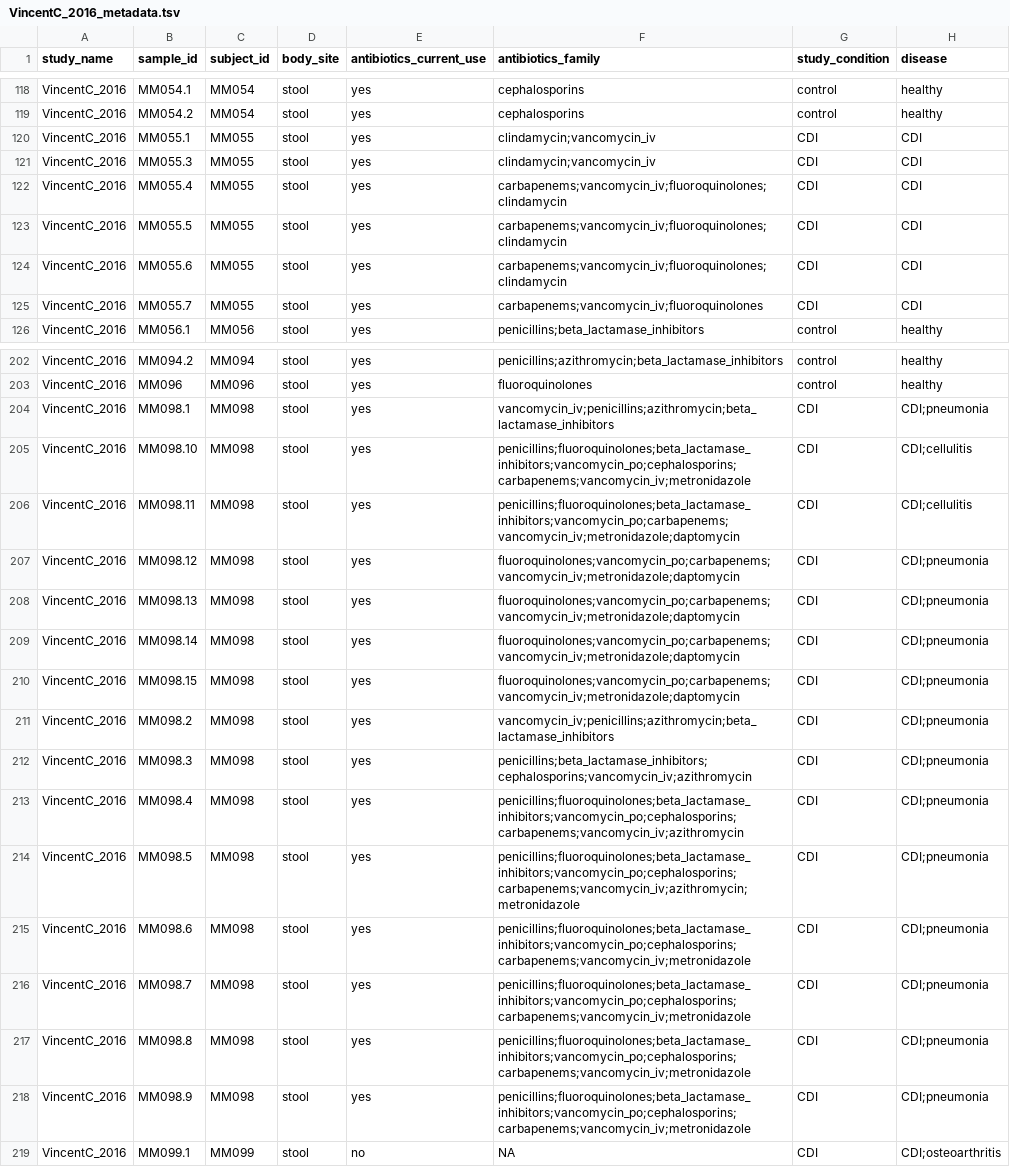
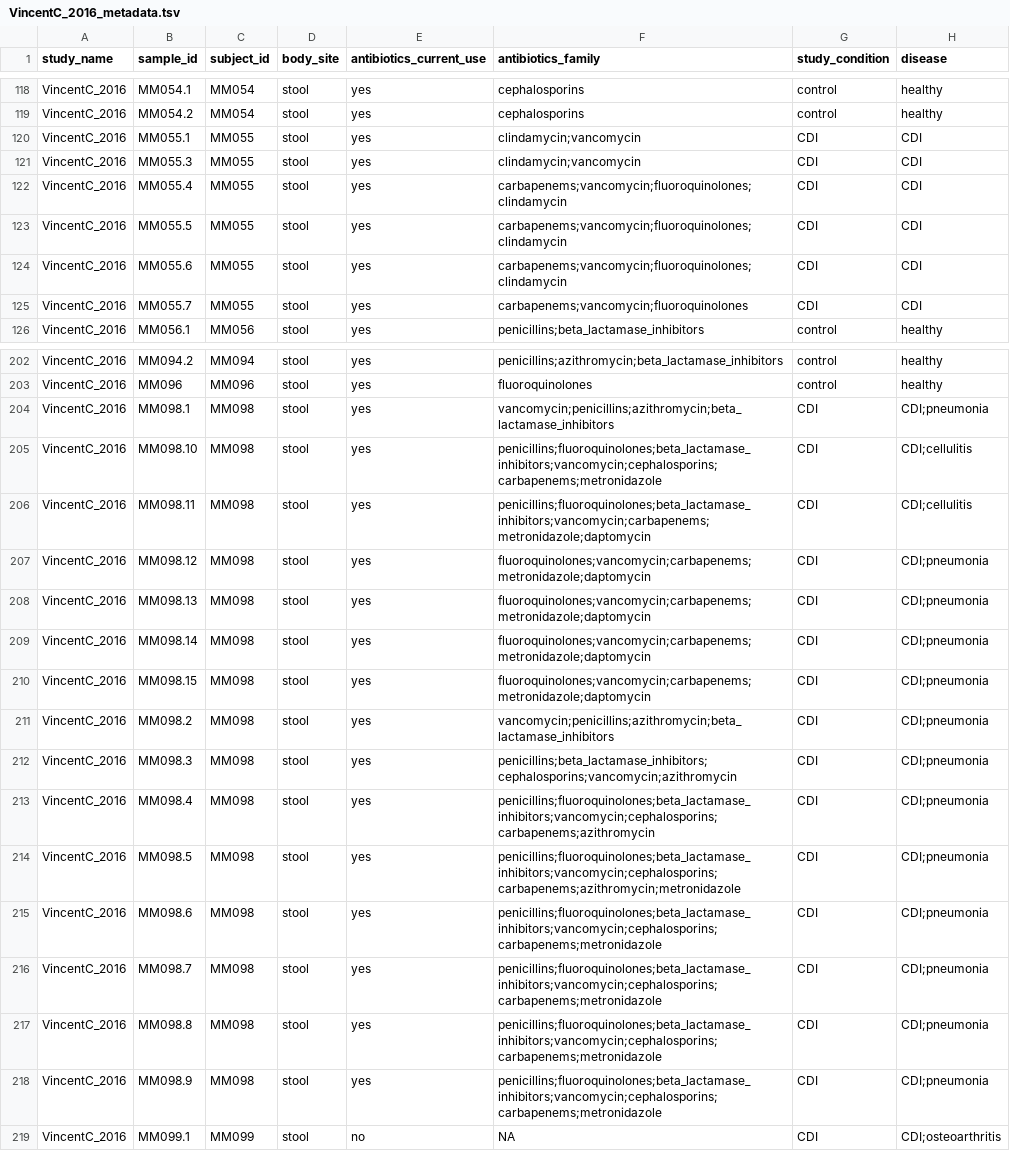
Before and after one commit to waldronlab/curatedMetagenomicDataCuration, a TSV file: inst/curated/VincentC_2016/VincentC_2016_metadata.tsv, drawn as a sheet; only a part is shown, gaps mark what is left out; the diff covers the shown part only; the diff names each change by its address in the sheet, - before the commit and + after, or states it on an @@ line.

Commit message:
generalized vancomycin entries in antibiotics_family (no _iv or _po)

```diff
--- a/inst/curated/VincentC_2016/VincentC_2016_metadata.tsv
+++ b/inst/curated/VincentC_2016/VincentC_2016_metadata.tsv
-F120:F121 (antibiotics_family): clindamycin;vancomycin_iv
+F120:F121 (antibiotics_family): clindamycin;vancomycin
-F122:F124 (antibiotics_family): carbapenems;vancomycin_iv;fluoroquinolones;clindamycin
+F122:F124 (antibiotics_family): carbapenems;vancomycin;fluoroquinolones;clindamycin
-F125 (antibiotics_family): carbapenems;vancomycin_iv;fluoroquinolones
+F125 (antibiotics_family): carbapenems;vancomycin;fluoroquinolones
-F204 (antibiotics_family): vancomycin_iv;penicillins;azithromycin;beta_lactamase_inhibitors
+F204 (antibiotics_family): vancomycin;penicillins;azithromycin;beta_lactamase_inhibitors
-F205 (antibiotics_family): penicillins;fluoroquinolones;beta_lactamase_inhibitors;vancomycin_po;cephalosporins;carbapenems;vancomycin_iv;metronidazole
+F205 (antibiotics_family): penicillins;fluoroquinolones;beta_lactamase_inhibitors;vancomycin;cephalosporins;carbapenems;metronidazole
-F206 (antibiotics_family): penicillins;fluoroquinolones;beta_lactamase_inhibitors;vancomycin_po;carbapenems;vancomycin_iv;metronidazole;daptomycin
+F206 (antibiotics_family): penicillins;fluoroquinolones;beta_lactamase_inhibitors;vancomycin;carbapenems;metronidazole;daptomycin
-F207:F210 (antibiotics_family): fluoroquinolones;vancomycin_po;carbapenems;vancomycin_iv;metronidazole;daptomycin
+F207:F210 (antibiotics_family): fluoroquinolones;vancomycin;carbapenems;metronidazole;daptomycin
-F211 (antibiotics_family): vancomycin_iv;penicillins;azithromycin;beta_lactamase_inhibitors
+F211 (antibiotics_family): vancomycin;penicillins;azithromycin;beta_lactamase_inhibitors
-F212 (antibiotics_family): penicillins;beta_lactamase_inhibitors;cephalosporins;vancomycin_iv;azithromycin
+F212 (antibiotics_family): penicillins;beta_lactamase_inhibitors;cephalosporins;vancomycin;azithromycin
-F213 (antibiotics_family): penicillins;fluoroquinolones;beta_lactamase_inhibitors;vancomycin_po;cephalosporins;carbapenems;vancomycin_iv;azithromycin
+F213 (antibiotics_family): penicillins;fluoroquinolones;beta_lactamase_inhibitors;vancomycin;cephalosporins;carbapenems;azithromycin
-F214 (antibiotics_family): penicillins;fluoroquinolones;beta_lactamase_inhibitors;vancomycin_po;cephalosporins;carbapenems;vancomycin_iv;azithromycin;metronidazole
+F214 (antibiotics_family): penicillins;fluoroquinolones;beta_lactamase_inhibitors;vancomycin;cephalosporins;carbapenems;azithromycin;metronidazole
-F215:F218 (antibiotics_family): penicillins;fluoroquinolones;beta_lactamase_inhibitors;vancomycin_po;cephalosporins;carbapenems;vancomycin_iv;metronidazole
+F215:F218 (antibiotics_family): penicillins;fluoroquinolones;beta_lactamase_inhibitors;vancomycin;cephalosporins;carbapenems;metronidazole
```
Also changed, not shown: 16 edited cells elsewhere in this file.
